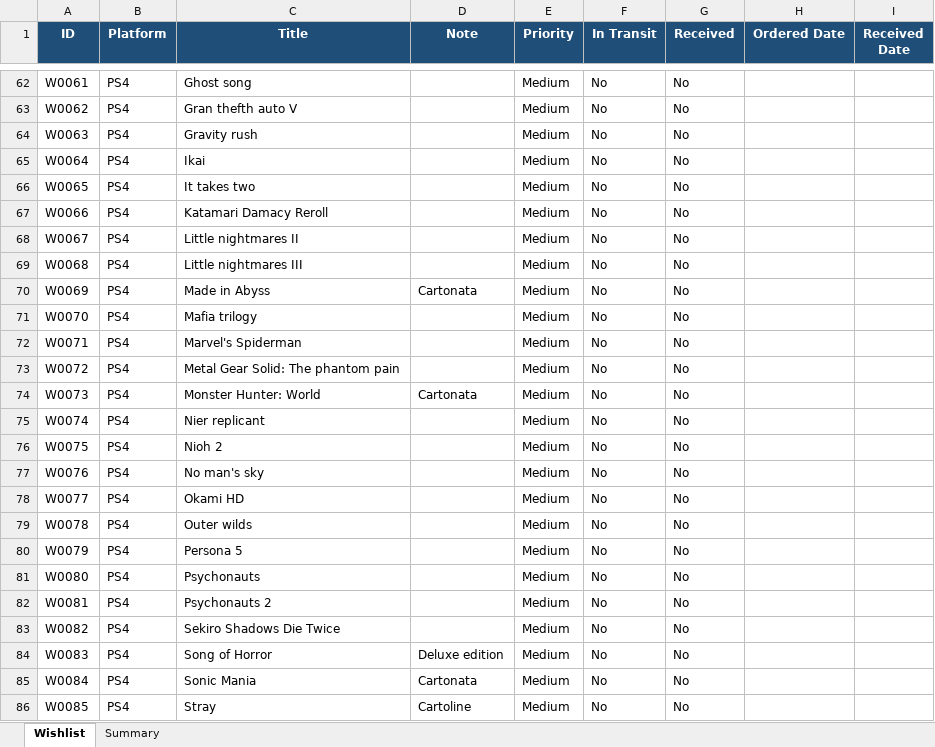
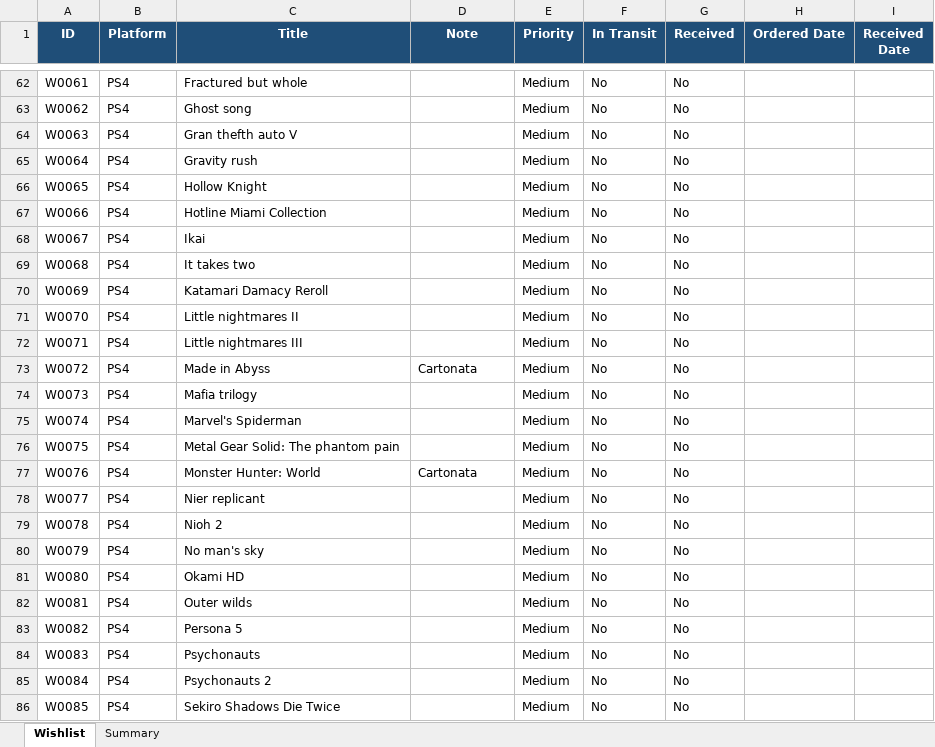
Before and after one commit to diehoq/game-collection-manager, an Excel workbook: wishlist_videogiochi.xlsx, sheet Wishlist, drawn as a sheet; only a part is shown, gaps mark what is left out; values as stored, in another font and other column widths than the file's, no borders; conditional formats and table styles not drawn; the diff covers the shown part only; the diff names each change by its address in the sheet, - before the commit and + after, or states it on an @@ line.

```diff
--- a/wishlist_videogiochi.xlsx (sheet Wishlist)
+++ b/wishlist_videogiochi.xlsx (sheet Wishlist)
-C62 (Title): Ghost song
+C62 (Title): Fractured but whole
-C63 (Title): Gran thefth auto V
+C63 (Title): Ghost song
-C64 (Title): Gravity rush
+C64 (Title): Gran thefth auto V
-C65 (Title): Ikai
+C65 (Title): Gravity rush
-C66 (Title): It takes two
+C66 (Title): Hollow Knight
-C67 (Title): Katamari Damacy Reroll
+C67 (Title): Hotline Miami Collection
-C68 (Title): Little nightmares II
+C68 (Title): Ikai
-C69 (Title): Little nightmares III
+C69 (Title): It takes two
-C70 (Title): Made in Abyss
+C70 (Title): Katamari Damacy Reroll
-D70 (Note): Cartonata
+D70 (Note): (empty)
-C71 (Title): Mafia trilogy
+C71 (Title): Little nightmares II
-C72 (Title): Marvel's Spiderman
+C72 (Title): Little nightmares III
-C73 (Title): Metal Gear Solid: The phantom pain
+C73 (Title): Made in Abyss
-D73 (Note): (empty)
+D73 (Note): Cartonata
-C74 (Title): Monster Hunter: World
+C74 (Title): Mafia trilogy
-D74 (Note): Cartonata
+D74 (Note): (empty)
-C75 (Title): Nier replicant
+C75 (Title): Marvel's Spiderman
-C76 (Title): Nioh 2
+C76 (Title): Metal Gear Solid: The phantom pain
-C77 (Title): No man's sky
+C77 (Title): Monster Hunter: World
-D77 (Note): (empty)
+D77 (Note): Cartonata
-C78 (Title): Okami HD
+C78 (Title): Nier replicant
-C79 (Title): Outer wilds
+C79 (Title): Nioh 2
-C80 (Title): Persona 5
+C80 (Title): No man's sky
-C81 (Title): Psychonauts
+C81 (Title): Okami HD
-C82 (Title): Psychonauts 2
+C82 (Title): Outer wilds
-C83 (Title): Sekiro Shadows Die Twice
+C83 (Title): Persona 5
-C84 (Title): Song of Horror
+C84 (Title): Psychonauts
-D84 (Note): Deluxe edition
+D84 (Note): (empty)
-C85 (Title): Sonic Mania
+C85 (Title): Psychonauts 2
-D85 (Note): Cartonata
+D85 (Note): (empty)
-C86 (Title): Stray
+C86 (Title): Sekiro Shadows Die Twice
-D86 (Note): Cartoline
+D86 (Note): (empty)
```
Also changed, not shown: 3 added rows and 64 edited cells elsewhere in this sheet, Ps2 games.xlsx, 4 other files.
